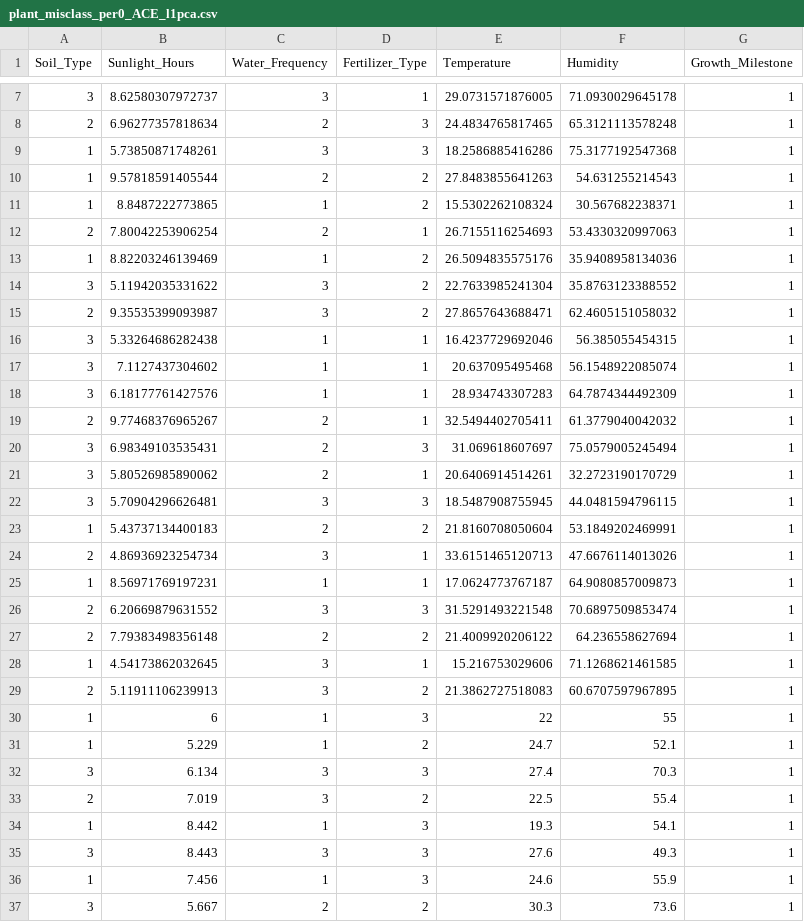
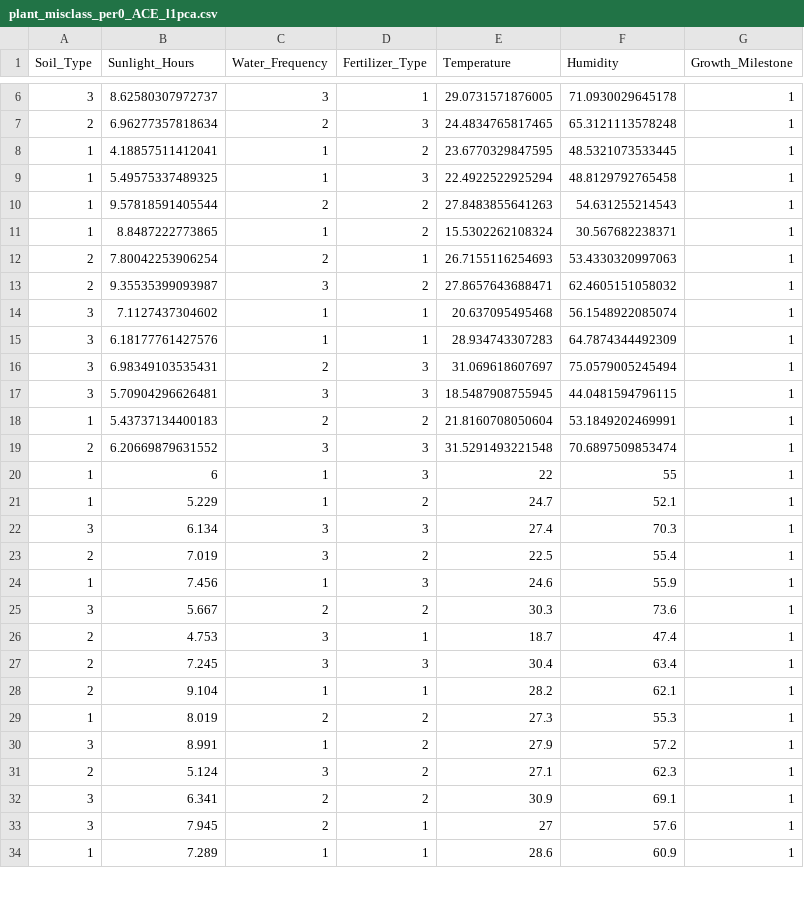
Before and after one commit to shrutishuklas/plant_growth, a CSV file: split8/per0/ACE_opt_dist_optrank_angle_l1pca_per0/plant_misclass_per0_ACE_l1pca.csv, drawn as a sheet; only a part is shown, gaps mark what is left out; the shorter side is filled out with more unchanged rows; the diff covers the shown part only.

```diff
--- a/split8/per0/ACE_opt_dist_optrank_angle_l1pca_per0/plant_misclass_per0_ACE_l1pca.csv
+++ b/split8/per0/ACE_opt_dist_optrank_angle_l1pca_per0/plant_misclass_per0_ACE_l1pca.csv
@@ -8,3 +7,4 @@ Soil_Type,Sunlight_Hours,Water_Frequency,Fertilizer_Type,Temperature,Humidity,Gr
 2,6.96277357818634,2,3,24.4834765817465,65.3121113578248,1
-1,5.73850871748261,3,3,18.2586885416286,75.3177192547368,1
+1,4.18857511412041,1,2,23.6770329847595,48.5321073533445,1
+1,5.49575337489325,1,3,22.4922522925294,48.8129792765458,1
 1,9.57818591405544,2,2,27.8483855641263,54.631255214543,1
@@ -12,19 +12,9 @@ Soil_Type,Sunlight_Hours,Water_Frequency,Fertilizer_Type,Temperature,Humidity,Gr
 2,7.80042253906254,2,1,26.7155116254693,53.4330320997063,1
-1,8.82203246139469,1,2,26.5094835575176,35.9408958134036,1
-3,5.11942035331622,3,2,22.7633985241304,35.8763123388552,1
 2,9.35535399093987,3,2,27.8657643688471,62.4605151058032,1
-3,5.33264686282438,1,1,16.4237729692046,56.385055454315,1
 3,7.1127437304602,1,1,20.637095495468,56.1548922085074,1
 3,6.18177761427576,1,1,28.934743307283,64.7874344492309,1
-2,9.77468376965267,2,1,32.5494402705411,61.3779040042032,1
 3,6.98349103535431,2,3,31.069618607697,75.0579005245494,1
-3,5.80526985890062,2,1,20.6406914514261,32.2723190170729,1
 3,5.70904296626481,3,3,18.5487908755945,44.0481594796115,1
 1,5.43737134400183,2,2,21.8160708050604,53.1849202469991,1
-2,4.86936923254734,3,1,33.6151465120713,47.6676114013026,1
-1,8.56971769197231,1,1,17.0624773767187,64.9080857009873,1
 2,6.20669879631552,3,3,31.5291493221548,70.6897509853474,1
-2,7.79383498356148,2,2,21.4009920206122,64.236558627694,1
-1,4.54173862032645,3,1,15.216753029606,71.1268621461585,1
-2,5.11911106239913,3,2,21.3862727518083,60.6707597967895,1
 1,6,1,3,22,55,1
@@ -33,4 +23,2 @@ Soil_Type,Sunlight_Hours,Water_Frequency,Fertilizer_Type,Temperature,Humidity,Gr
 2,7.019,3,2,22.5,55.4,1
-1,8.442,1,3,19.3,54.1,1
-3,8.443,3,3,27.6,49.3,1
 1,7.456,1,3,24.6,55.9,1
```
Also changed, not shown: 3 added rows and 9 removed rows elsewhere in this file, split3/per0/ACE_opt_dist_optrank_angle_l1pca_per0/plant_misclass_per0_ACE_l1pca.csv, split3/per20/ACE_opt_dist_optrank_angle_l1pca_per20/plant_misclass_per20_ACE_l1pca.csv, 42 other files.
